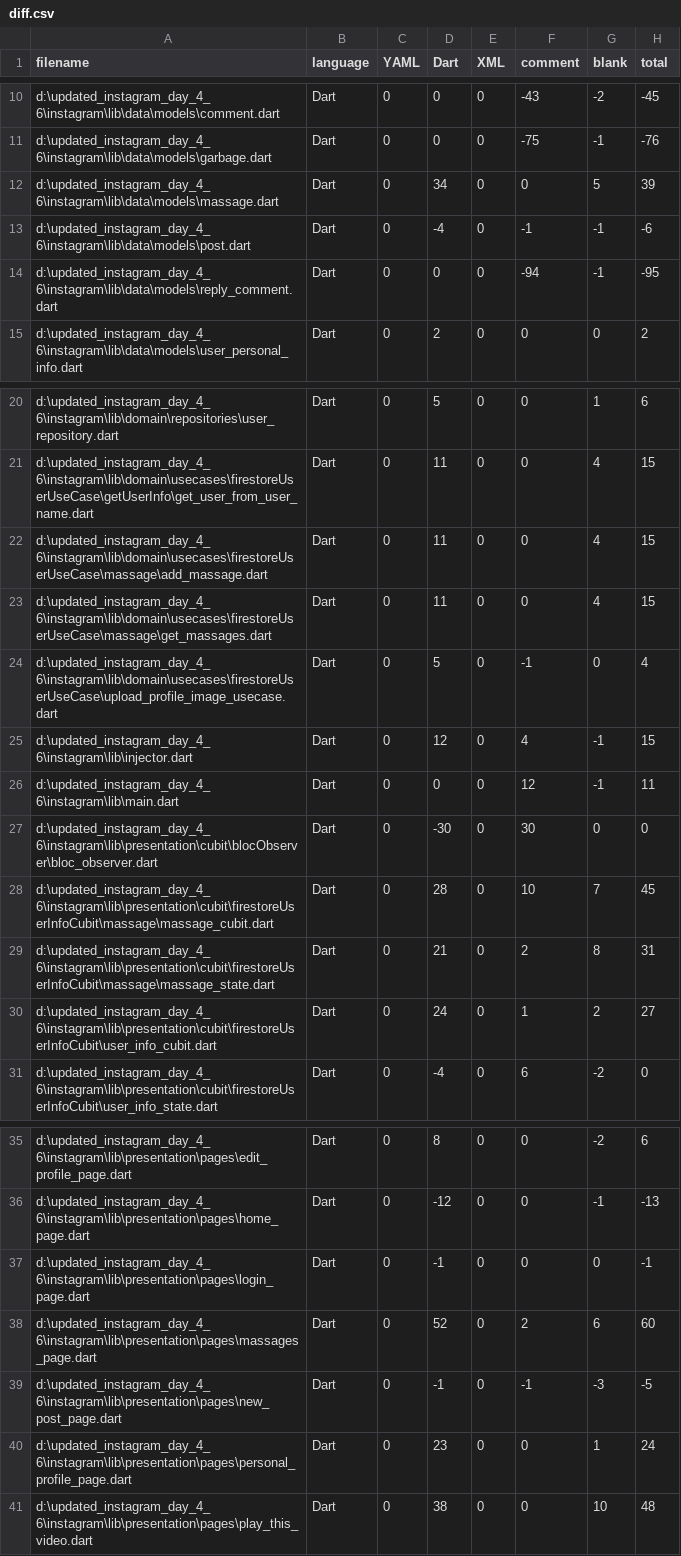
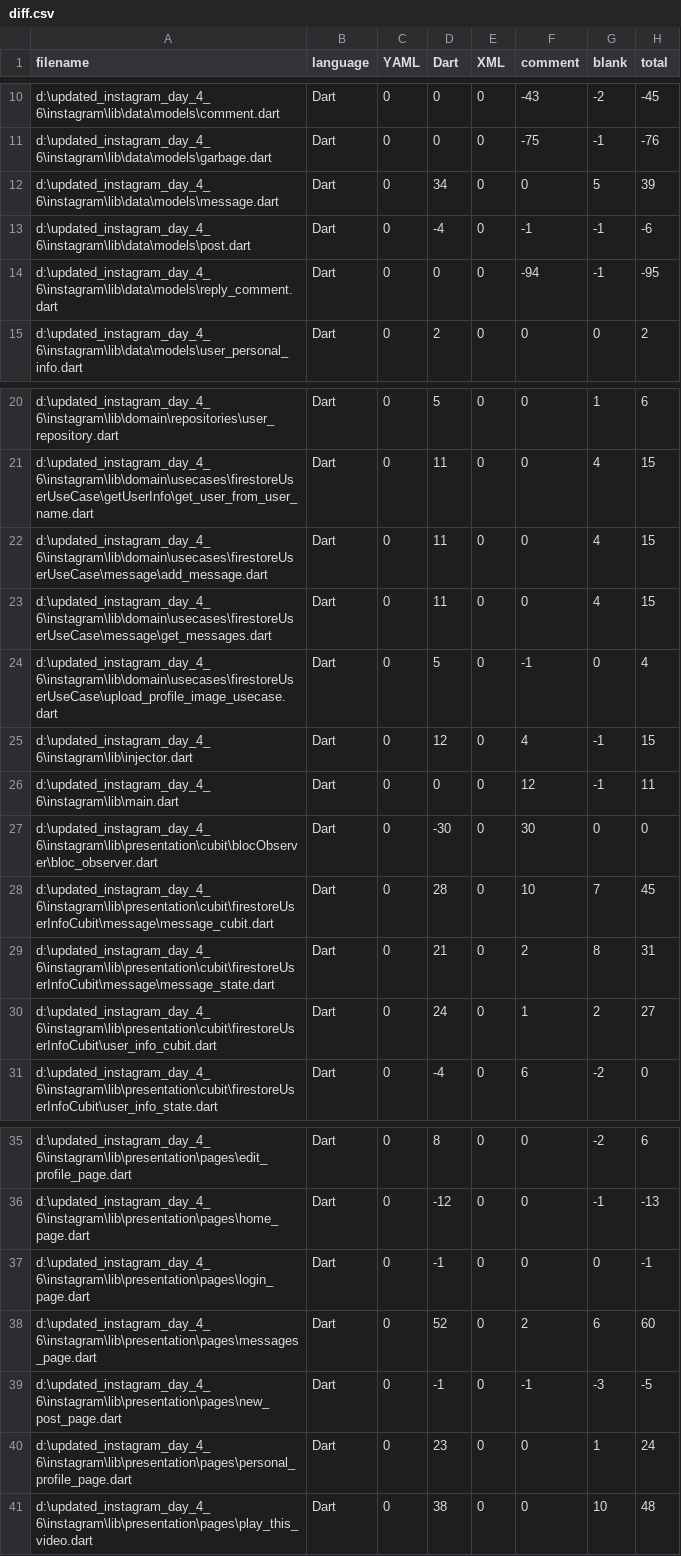
Before and after one commit to AhmedAbdoElhawary/flutter-clean-architecture-instagram, a CSV file: .VSCodeCounter/2022-04-18_03-51-23/diff.csv, drawn as a sheet; only a part is shown, gaps mark what is left out.

```diff
--- a/.VSCodeCounter/2022-04-18_03-51-23/diff.csv
+++ b/.VSCodeCounter/2022-04-18_03-51-23/diff.csv
@@ -11,3 +11,3 @@
 "d:\updated_instagram_day_4_6\instagram\lib\data\models\garbage.dart", "Dart", 0, 0, 0, -75, -1, -76
-"d:\updated_instagram_day_4_6\instagram\lib\data\models\massage.dart", "Dart", 0, 34, 0, 0, 5, 39
+"d:\updated_instagram_day_4_6\instagram\lib\data\models\message.dart", "Dart", 0, 34, 0, 0, 5, 39
 "d:\updated_instagram_day_4_6\instagram\lib\data\models\post.dart", "Dart", 0, -4, 0, -1, -1, -6
@@ -21,4 +21,4 @@
 "d:\updated_instagram_day_4_6\instagram\lib\domain\usecases\firestoreUserUseCase\getUserInfo\get_user_from_user_name.dart", "Dart", 0, 11, 0, 0, 4, 15
-"d:\updated_instagram_day_4_6\instagram\lib\domain\usecases\firestoreUserUseCase\massage\add_massage.dart", "Dart", 0, 11, 0, 0, 4, 15
-"d:\updated_instagram_day_4_6\instagram\lib\domain\usecases\firestoreUserUseCase\massage\get_massages.dart", "Dart", 0, 11, 0, 0, 4, 15
+"d:\updated_instagram_day_4_6\instagram\lib\domain\usecases\firestoreUserUseCase\message\add_message.dart", "Dart", 0, 11, 0, 0, 4, 15
+"d:\updated_instagram_day_4_6\instagram\lib\domain\usecases\firestoreUserUseCase\message\get_messages.dart", "Dart", 0, 11, 0, 0, 4, 15
 "d:\updated_instagram_day_4_6\instagram\lib\domain\usecases\firestoreUserUseCase\upload_profile_image_usecase.dart", "Dart", 0, 5, 0, -1, 0, 4
@@ -27,4 +27,4 @@
 "d:\updated_instagram_day_4_6\instagram\lib\presentation\cubit\blocObserver\bloc_observer.dart", "Dart", 0, -30, 0, 30, 0, 0
-"d:\updated_instagram_day_4_6\instagram\lib\presentation\cubit\firestoreUserInfoCubit\massage\massage_cubit.dart", "Dart", 0, 28, 0, 10, 7, 45
-"d:\updated_instagram_day_4_6\instagram\lib\presentation\cubit\firestoreUserInfoCubit\massage\massage_state.dart", "Dart", 0, 21, 0, 2, 8, 31
+"d:\updated_instagram_day_4_6\instagram\lib\presentation\cubit\firestoreUserInfoCubit\message\message_cubit.dart", "Dart", 0, 28, 0, 10, 7, 45
+"d:\updated_instagram_day_4_6\instagram\lib\presentation\cubit\firestoreUserInfoCubit\message\message_state.dart", "Dart", 0, 21, 0, 2, 8, 31
 "d:\updated_instagram_day_4_6\instagram\lib\presentation\cubit\firestoreUserInfoCubit\user_info_cubit.dart", "Dart", 0, 24, 0, 1, 2, 27
@@ -37,3 +37,3 @@
 "d:\updated_instagram_day_4_6\instagram\lib\presentation\pages\login_page.dart", "Dart", 0, -1, 0, 0, 0, -1
-"d:\updated_instagram_day_4_6\instagram\lib\presentation\pages\massages_page.dart", "Dart", 0, 52, 0, 2, 6, 60
+"d:\updated_instagram_day_4_6\instagram\lib\presentation\pages\messages_page.dart", "Dart", 0, 52, 0, 2, 6, 60
 "d:\updated_instagram_day_4_6\instagram\lib\presentation\pages\new_post_page.dart", "Dart", 0, -1, 0, -1, -3, -5
```
Also changed, not shown: .VSCodeCounter/2022-04-18_03-51-23/results.csv, .VSCodeCounter/2022-04-24_04-25-54/diff.csv, 40 other files.
